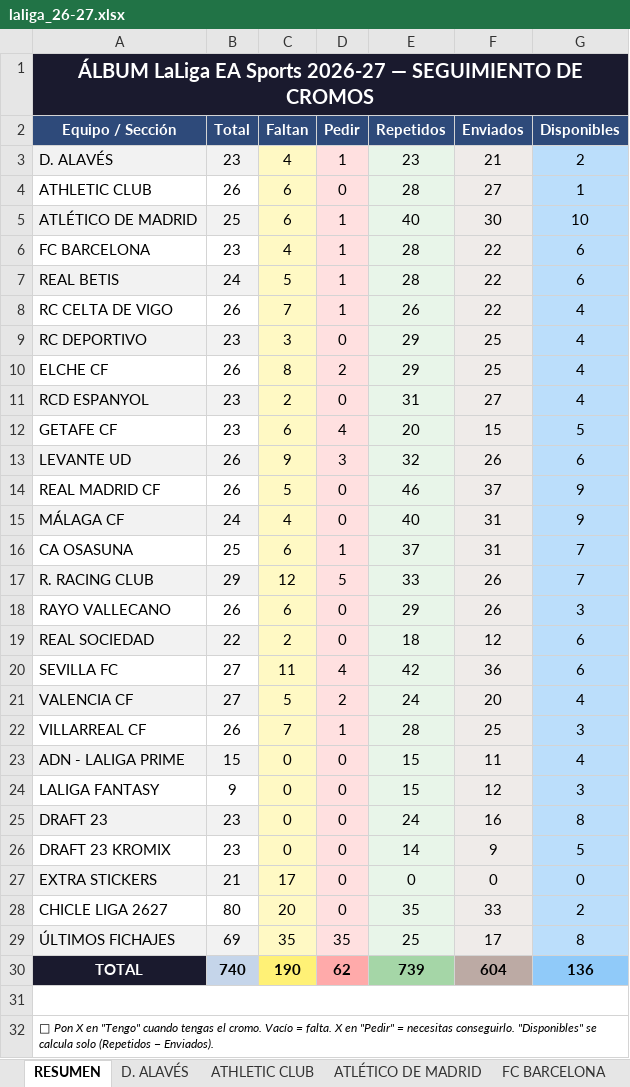
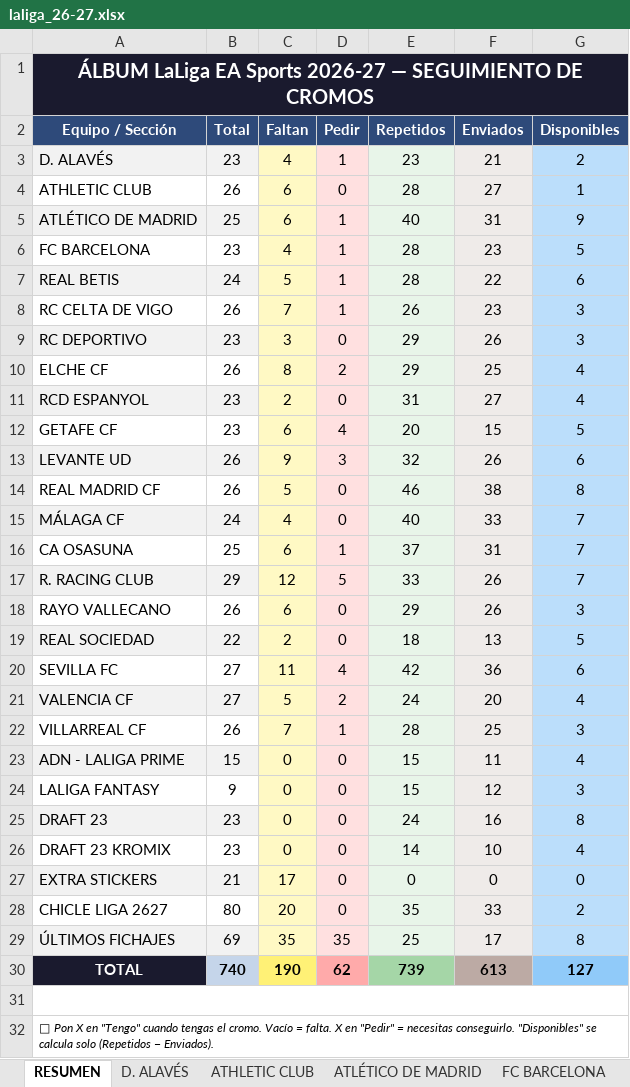
Before and after one commit to jrbrionesc/Cromos, an Excel workbook: Liga 2026-27/laliga_26-27.xlsx, sheet RESUMEN, drawn as a sheet; values as stored, in another font and other column widths than the file's, no borders; the diff names each change by its address in the sheet, - before the commit and + after, or states it on an @@ line.

Commit message:
Introducción Cromos chingo

```diff
--- a/Liga 2026-27/laliga_26-27.xlsx (sheet RESUMEN)
+++ b/Liga 2026-27/laliga_26-27.xlsx (sheet RESUMEN)
-F5 (Enviados): 30
+F5 (Enviados): 31
-G5 (Disponibles): 10
+G5 (Disponibles): 9
-F6 (Enviados): 22
+F6 (Enviados): 23
-G6 (Disponibles): 6
+G6 (Disponibles): 5
-F8 (Enviados): 22
+F8 (Enviados): 23
-G8:G9 (Disponibles): 4
+G8:G9 (Disponibles): 3
-F9 (Enviados): 25
+F9 (Enviados): 26
-F14 (Enviados): 37
+F14 (Enviados): 38
-G14 (Disponibles): 9
+G14 (Disponibles): 8
-F15 (Enviados): 31
+F15 (Enviados): 33
-G15 (Disponibles): 9
+G15 (Disponibles): 7
-F19 (Enviados): 12
+F19 (Enviados): 13
-G19 (Disponibles): 6
+G19 (Disponibles): 5
-F26 (Enviados): 9
+F26 (Enviados): 10
-G26 (Disponibles): 5
+G26 (Disponibles): 4
-F30 (Enviados): 604
+F30 (Enviados): 613
-G30 (Disponibles): 136
+G30 (Disponibles): 127
```
Also changed, not shown: sheet MÁLAGA CF, sheet REAL SOCIEDAD, sheet FC BARCELONA, sheet DRAFT 23 KROMIX, sheet RC DEPORTIVO, sheet ATLÉTICO DE MADRID, 2 more sheets.
